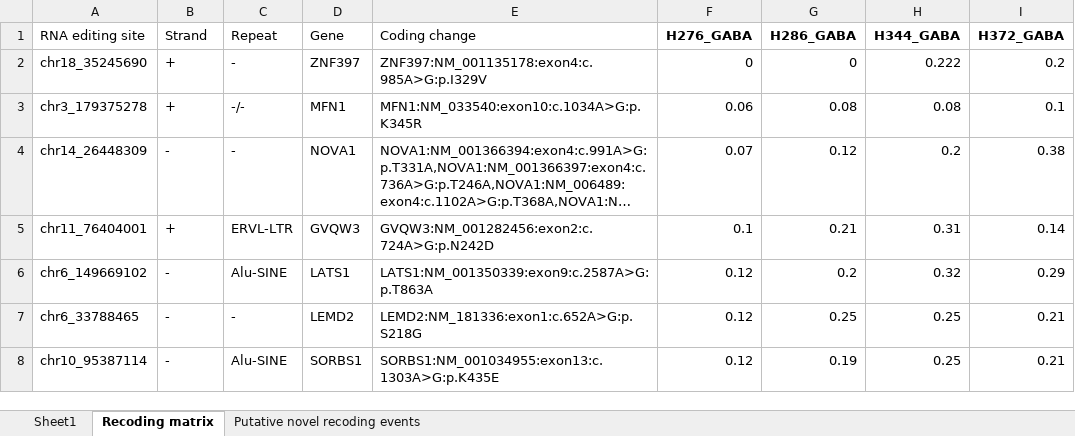
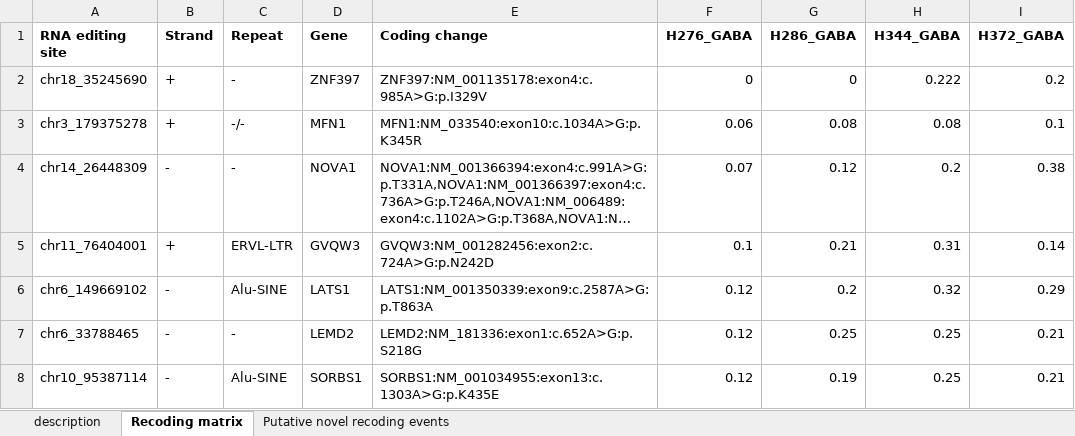
Before and after one commit to BreenMS/RNA-editing-in-CNS-cell-types, an Excel workbook: Table_S5.xlsx, sheet Recoding matrix, drawn as a sheet; only a part is shown; long unchanged cells end in …; values as stored, in another font and other column widths than the file's, no borders; the diff names each change by its address in the sheet, - before the commit and + after, or states it on an @@ line.

```diff
--- a/Table_S5.xlsx (sheet Recoding matrix)
+++ b/Table_S5.xlsx (sheet Recoding matrix)
-sheet tab: Sheet1
+sheet tab: description
-A1:E1 bold: off
+A1:E1 bold: on
```
Also changed, not shown: sheet Putative novel recoding events, sheet description, Table_S1.xlsx, Table_S6.xlsx, 4 other files.
